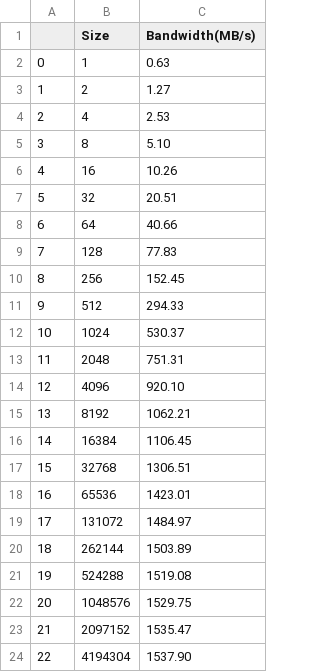
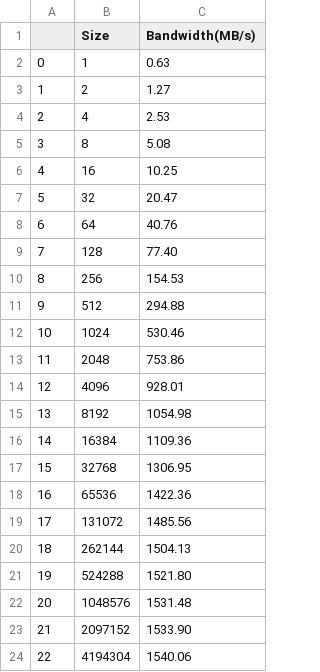
Before and after one commit to Buchenherz/uibk_parsys_19, a CSV file: proseminar/01/benchmark/diff_nodes/osu_bw.out.csv, drawn as a sheet.

```diff
--- a/proseminar/01/benchmark/diff_nodes/osu_bw.out.csv
+++ b/proseminar/01/benchmark/diff_nodes/osu_bw.out.csv
@@ -4,21 +4,21 @@
 2	4	2.53
-3	8	5.10
-4	16	10.26
-5	32	20.51
-6	64	40.66
-7	128	77.83
-8	256	152.45
-9	512	294.33
-10	1024	530.37
-11	2048	751.31
-12	4096	920.10
-13	8192	1062.21
-14	16384	1106.45
-15	32768	1306.51
-16	65536	1423.01
-17	131072	1484.97
-18	262144	1503.89
-19	524288	1519.08
-20	1048576	1529.75
-21	2097152	1535.47
-22	4194304	1537.90
+3	8	5.08
+4	16	10.25
+5	32	20.47
+6	64	40.76
+7	128	77.40
+8	256	154.53
+9	512	294.88
+10	1024	530.46
+11	2048	753.86
+12	4096	928.01
+13	8192	1054.98
+14	16384	1109.36
+15	32768	1306.95
+16	65536	1422.36
+17	131072	1485.56
+18	262144	1504.13
+19	524288	1521.80
+20	1048576	1531.48
+21	2097152	1533.90
+22	4194304	1540.06
```
Also changed, not shown: proseminar/01/benchmark/diff_cores_same_socket/osu_bw.out.csv, proseminar/01/benchmark/diff_cores_same_socket/osu_latency.out.csv, 47 other files.
